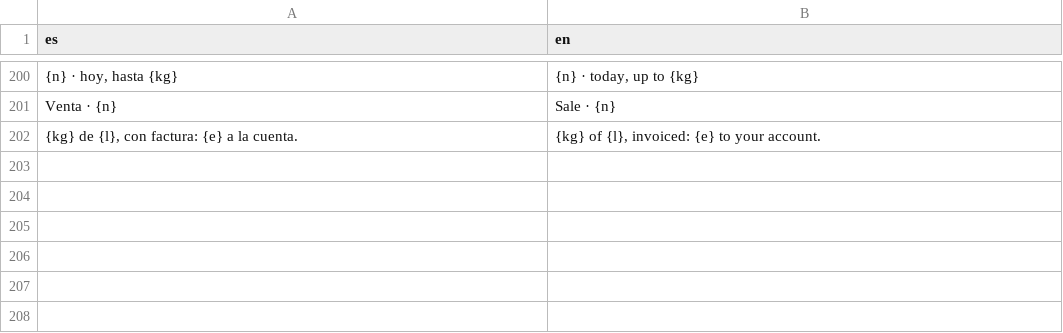
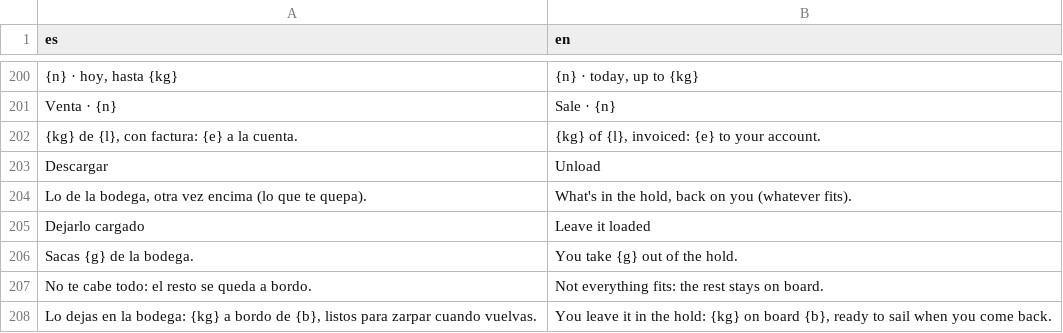
Before and after one commit to u0921985828-arch/Strainmon, a CSV file: ribera-verde/godot/i18n/partes/eventos.csv, drawn as a sheet; only a part is shown, gaps mark what is left out; the diff names each change by its address in the sheet, - before the commit and + after, or states it on an @@ line.

```diff
--- a/ribera-verde/godot/i18n/partes/eventos.csv
+++ b/ribera-verde/godot/i18n/partes/eventos.csv
+row 203: Descargar | Unload
+row 204: Lo de la bodega, otra vez encima (lo que te quepa). | What's in the hold, back on you (whatever fits).
+row 205: Dejarlo cargado | Leave it loaded
+row 206: Sacas {g} de la bodega. | You take {g} out of the hold.
+row 207: No te cabe todo: el resto se queda a bordo. | Not everything fits: the rest stays on board.
+row 208: Lo dejas en la bodega: {kg} a bordo de {b}, listos para zarpar cuando vuelvas. | You leave it in the hold: {kg} on board {b}, ready to sail when you come back.
```
Also changed, not shown: ribera-verde/godot/i18n/strings.csv, 6 other files.
